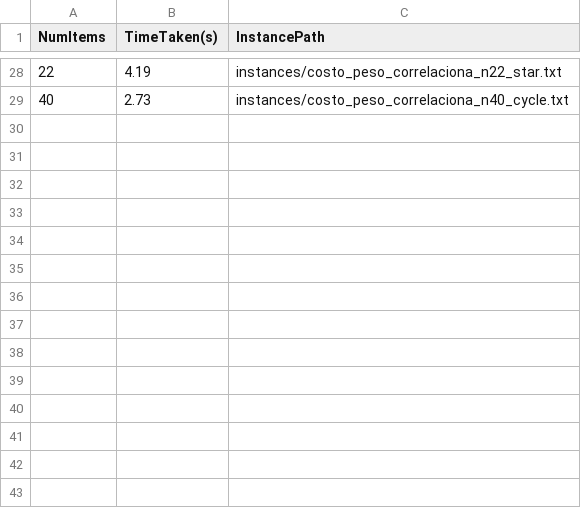
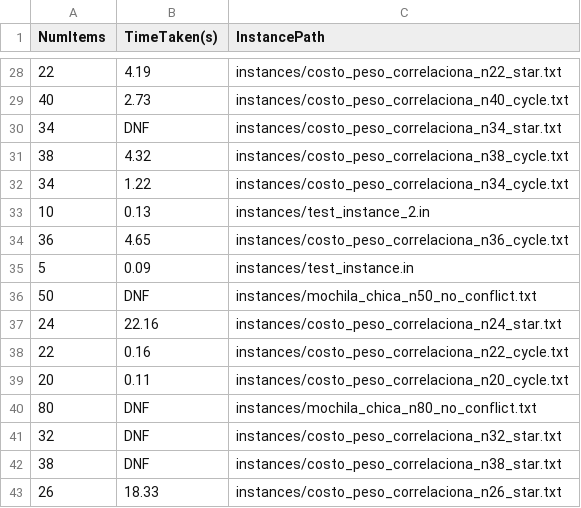
Before and after one commit to VarSiv/mochila_KP01wCG-, a CSV file: py_bt_results.csv, drawn as a sheet; only a part is shown, gaps mark what is left out.

Commit message:
finished experiment of bt python

```diff
--- a/py_bt_results.csv
+++ b/py_bt_results.csv
@@ -29 +29,15 @@ NumItems,TimeTaken(s),InstancePath
 40,2.73,instances/costo_peso_correlaciona_n40_cycle.txt
+34,DNF,instances/costo_peso_correlaciona_n34_star.txt
+38,4.32,instances/costo_peso_correlaciona_n38_cycle.txt
+34,1.22,instances/costo_peso_correlaciona_n34_cycle.txt
+10,0.13,instances/test_instance_2.in
+36,4.65,instances/costo_peso_correlaciona_n36_cycle.txt
+5,0.09,instances/test_instance.in
+50,DNF,instances/mochila_chica_n50_no_conflict.txt
+24,22.16,instances/costo_peso_correlaciona_n24_star.txt
+22,0.16,instances/costo_peso_correlaciona_n22_cycle.txt
+20,0.11,instances/costo_peso_correlaciona_n20_cycle.txt
+80,DNF,instances/mochila_chica_n80_no_conflict.txt
+32,DNF,instances/costo_peso_correlaciona_n32_star.txt
+38,DNF,instances/costo_peso_correlaciona_n38_star.txt
+26,18.33,instances/costo_peso_correlaciona_n26_star.txt
```
